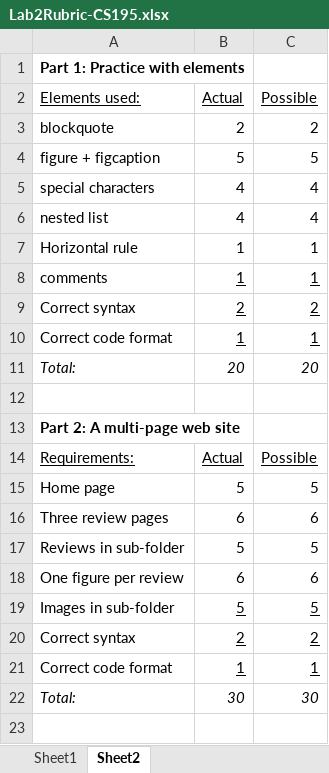
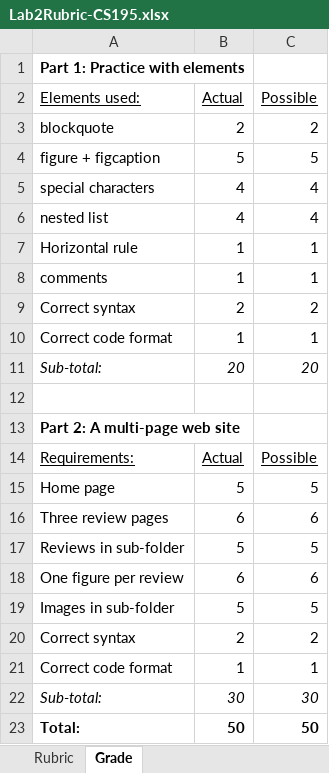
Before and after one commit to LCC-CIT/CIS195-CourseMaterials, an Excel workbook: LabStarters/Lab02/Lab2Rubric-CS195.xlsx, sheet Grade, drawn as a sheet; values as stored, in another font and other column widths than the file's, no borders; the diff names each change by its address in the sheet, - before the commit and + after, or states it on an @@ line.

Commit message:
Rubric updates
Restored and updated lab 3 rubric. It had been replaced by the one for lab 2.

```diff
--- a/LabStarters/Lab02/Lab2Rubric-CS195.xlsx (sheet Grade)
+++ b/LabStarters/Lab02/Lab2Rubric-CS195.xlsx (sheet Grade)
-sheet tab: Sheet1
+sheet tab: Rubric
-sheet tab: Sheet2
+sheet tab: Grade
-B8:C10 underline: on
+B8:C10 underline: off
-A11 (Elements used:): Total:
+A11 (Elements used:): Sub-total:
-B19:C21 underline: on
+B19:C21 underline: off
-A22 (Elements used:): Total:
+A22 (Elements used:): Sub-total:
+row 23: Total: | 50 | 50
```
Also changed, not shown: sheet Rubric, LabStarters/Lab03/Lab3Rubric-CIS195.xlsx, 1 other file.
